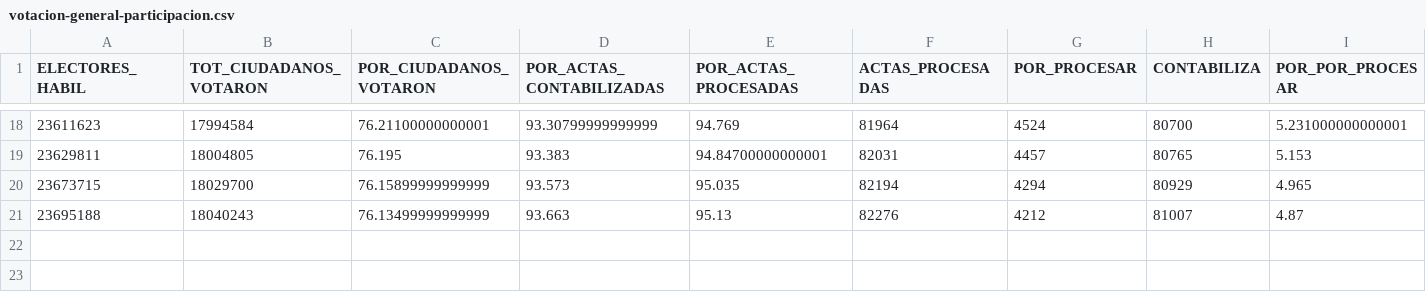
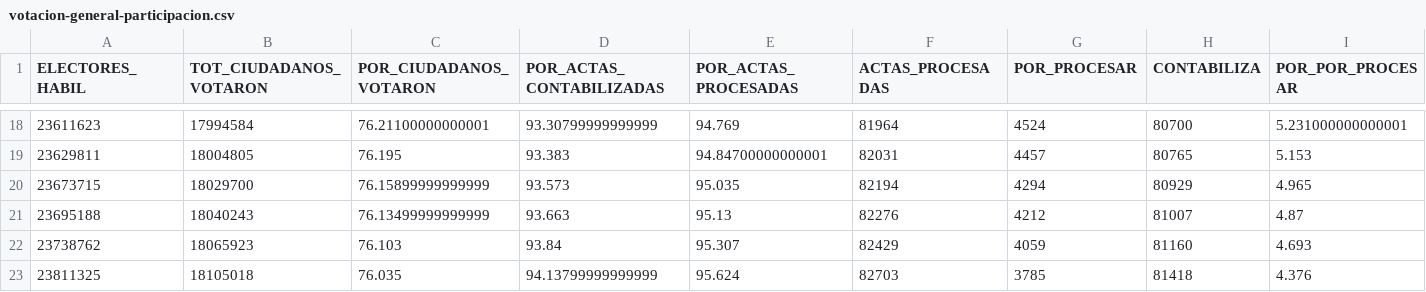
Before and after one commit to jmcastagnetto/2021-segunda-vuelta-eleccion-presidencial-peru, a CSV file: datos/generales/votacion-general-participacion.csv, drawn as a sheet; only a part is shown, gaps mark what is left out; rows hold the shown columns only; the diff names each change by its address in the sheet, - before the commit and + after, or states it on an @@ line.

```diff
--- a/datos/generales/votacion-general-participacion.csv
+++ b/datos/generales/votacion-general-participacion.csv
+row 22: 23738762 | 18065923 | 76.103 | 93.84 | 95.307 | 82429 | 4059 | 81160 | 4.693
+row 23: 23811325 | 18105018 | 76.035 | 94.13799999999999 | 95.624 | 82703 | 3785 | 81418 | 4.376
```
Also changed, not shown: datos/generales/votacion-general-resultados.csv, datos/generales/votacion-general-resumen.csv, 1 other file.
